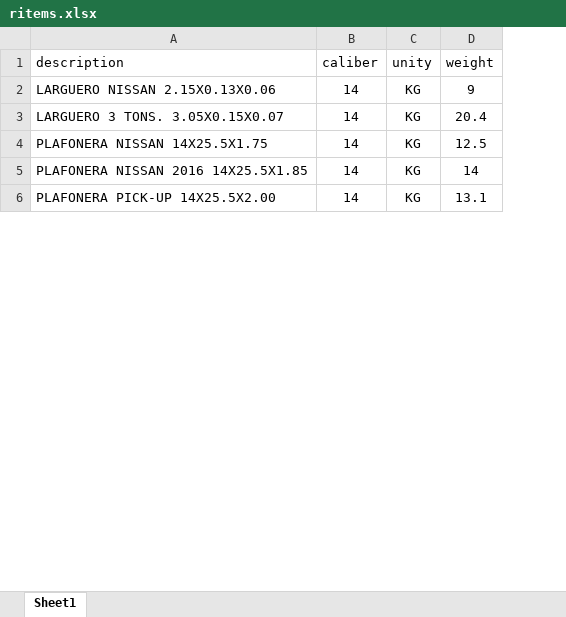
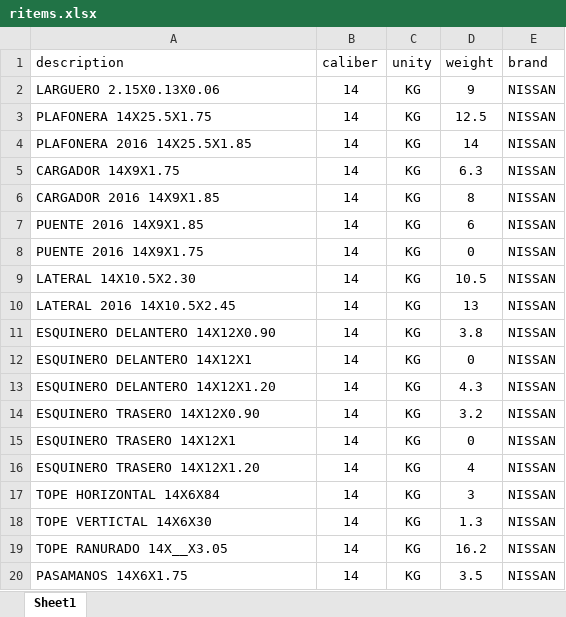
Before and after one commit to darinelcruzz/brica, an Excel workbook: public/ritems.xlsx, sheet Sheet1, drawn as a sheet; only a part is shown; values as stored, in another font and other column widths than the file's, no borders; removed rows and columns are numbered as before the commit, all else as after; the diff covers the shown part only; the diff names each change by its address in the sheet, - before the commit and + after, or states it on an @@ line.

```diff
--- a/public/ritems.xlsx (sheet Sheet1)
+++ b/public/ritems.xlsx (sheet Sheet1)
+column E (brand), rows 2-4: all NISSAN; row 10: NISSAN
-A2 (description): LARGUERO NISSAN 2.15X0.13X0.06
+A2 (description): LARGUERO 2.15X0.13X0.06
-row 3: LARGUERO 3 TONS. 3.05X0.15X0.07 | 14 | KG | 20.4
-A3 (description): PLAFONERA NISSAN 14X25.5X1.75
+A3 (description): PLAFONERA 14X25.5X1.75
-A4 (description): PLAFONERA NISSAN 2016 14X25.5X1.85
+A4 (description): PLAFONERA 2016 14X25.5X1.85
+row 5: CARGADOR 14X9X1.75 | 14 | KG | 6.3 | NISSAN
+row 6: CARGADOR 2016 14X9X1.85 | 14 | KG | 8 | NISSAN
+row 7: PUENTE 2016 14X9X1.85 | 14 | KG | 6 | NISSAN
+row 8: PUENTE 2016 14X9X1.75 | 14 | KG | 0 | NISSAN
+row 9: LATERAL 14X10.5X2.30 | 14 | KG | 10.5 | NISSAN
-A10 (description): PLAFONERA PICK-UP 14X25.5X2.00
+A10 (description): LATERAL 2016 14X10.5X2.45
-D10 (weight): 13.1
+D10 (weight): 13
+row 11: ESQUINERO DELANTERO 14X12X0.90 | 14 | KG | 3.8 | NISSAN
+row 12: ESQUINERO DELANTERO 14X12X1 | 14 | KG | 0 | NISSAN
+row 13: ESQUINERO DELANTERO 14X12X1.20 | 14 | KG | 4.3 | NISSAN
+row 14: ESQUINERO TRASERO 14X12X0.90 | 14 | KG | 3.2 | NISSAN
+row 15: ESQUINERO TRASERO 14X12X1 | 14 | KG | 0 | NISSAN
+row 16: ESQUINERO TRASERO 14X12X1.20 | 14 | KG | 4 | NISSAN
+row 17: TOPE HORIZONTAL 14X6X84 | 14 | KG | 3 | NISSAN
+row 18: TOPE VERTICTAL 14X6X30 | 14 | KG | 1.3 | NISSAN
+row 19: TOPE RANURADO 14X__X3.05 | 14 | KG | 16.2 | NISSAN
@@ row 84 moved to row 20: PASAMANOS 14X6X1.75 @@
```
Also changed, not shown: 31 added rows, 83 removed rows, 16 moved rows, 32 edited cells and cell formats elsewhere in this sheet, 10 other files.
